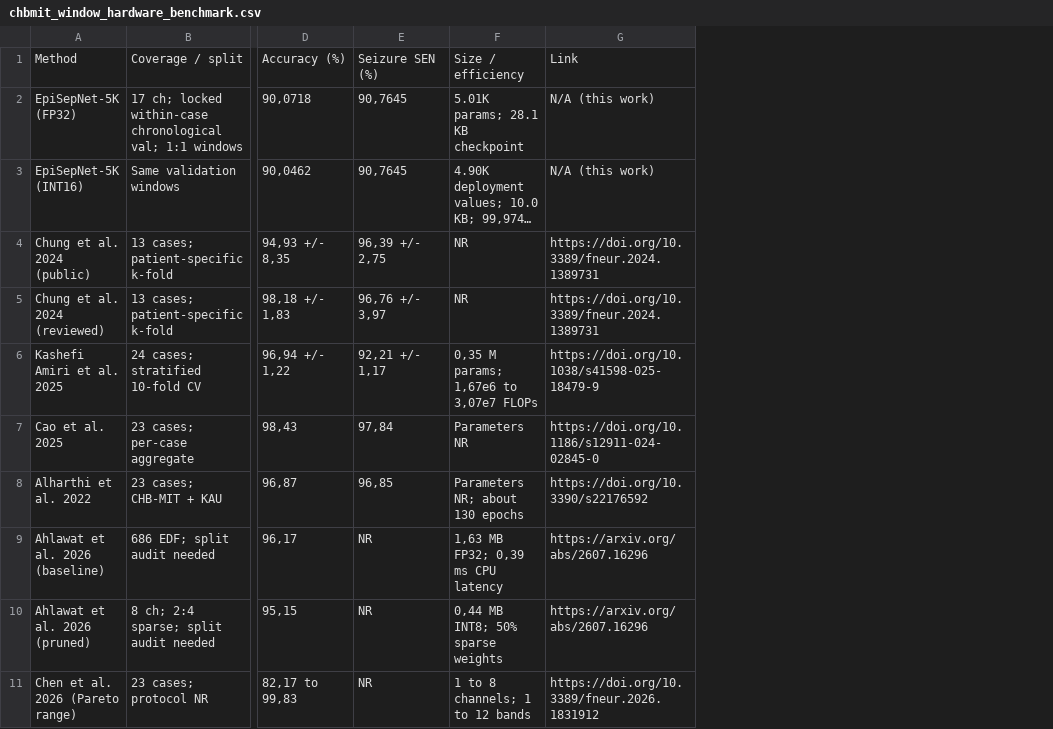
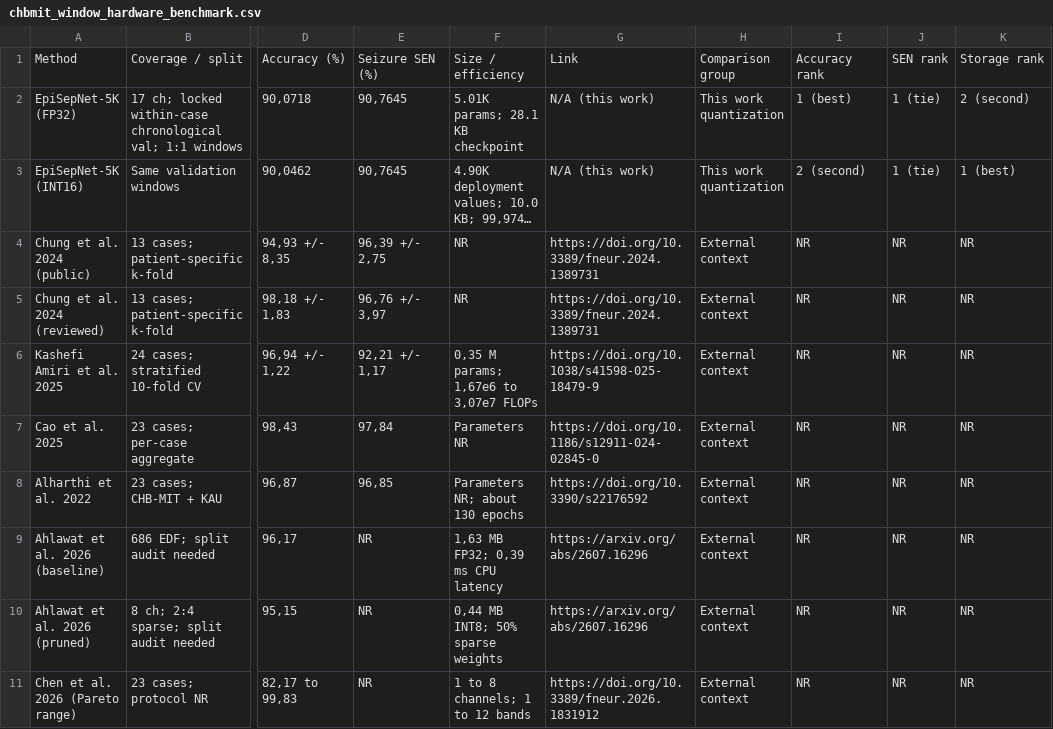
Before and after one commit to Manhzzax/1D-CNN-Accelerator-for-EEG_Detection, a CSV file: AI_train_model/benchmarks/chbmit_window_hardware_benchmark.csv, drawn as a sheet; only a part is shown, gaps mark what is left out; long unchanged cells end in …; the diff names each change by its address in the sheet, - before the commit and + after, or states it on an @@ line.

Commit message:
docs: add ranked Table C LaTex benchmark

```diff
--- a/AI_train_model/benchmarks/chbmit_window_hardware_benchmark.csv
+++ b/AI_train_model/benchmarks/chbmit_window_hardware_benchmark.csv
+column H, rows 1-11: Comparison group | This work quantization | This work quantization | External context | External context | External context | External context | External context | External context | External context | External context
+column I, rows 1-11: Accuracy rank | 1 (best) | 2 (second) | NR | NR | NR | NR | NR | NR | NR | NR
+column J, rows 1-11: SEN rank | 1 (tie) | 1 (tie) | NR | NR | NR | NR | NR | NR | NR | NR
+column K, rows 1-11: Storage rank | 2 (second) | 1 (best) | NR | NR | NR | NR | NR | NR | NR | NR
```
Also changed, not shown: 3 other files.
